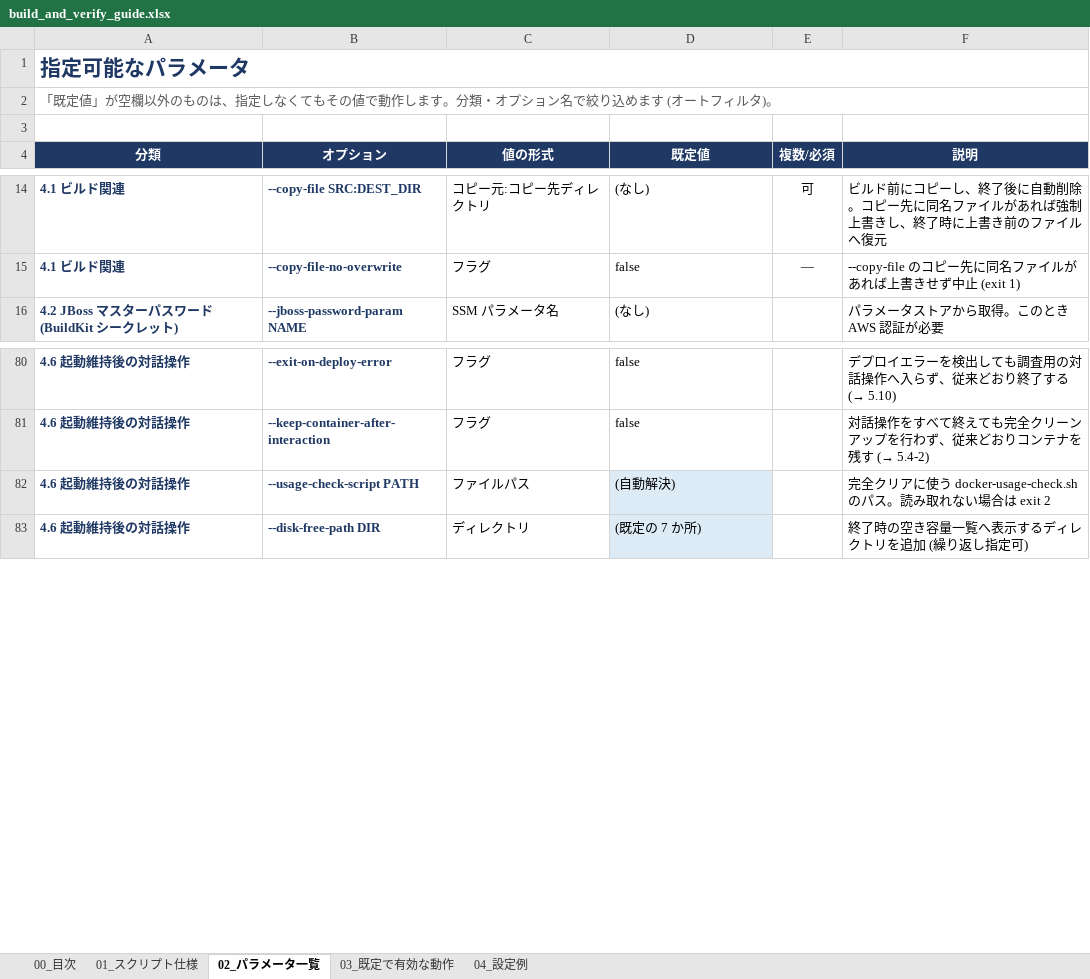
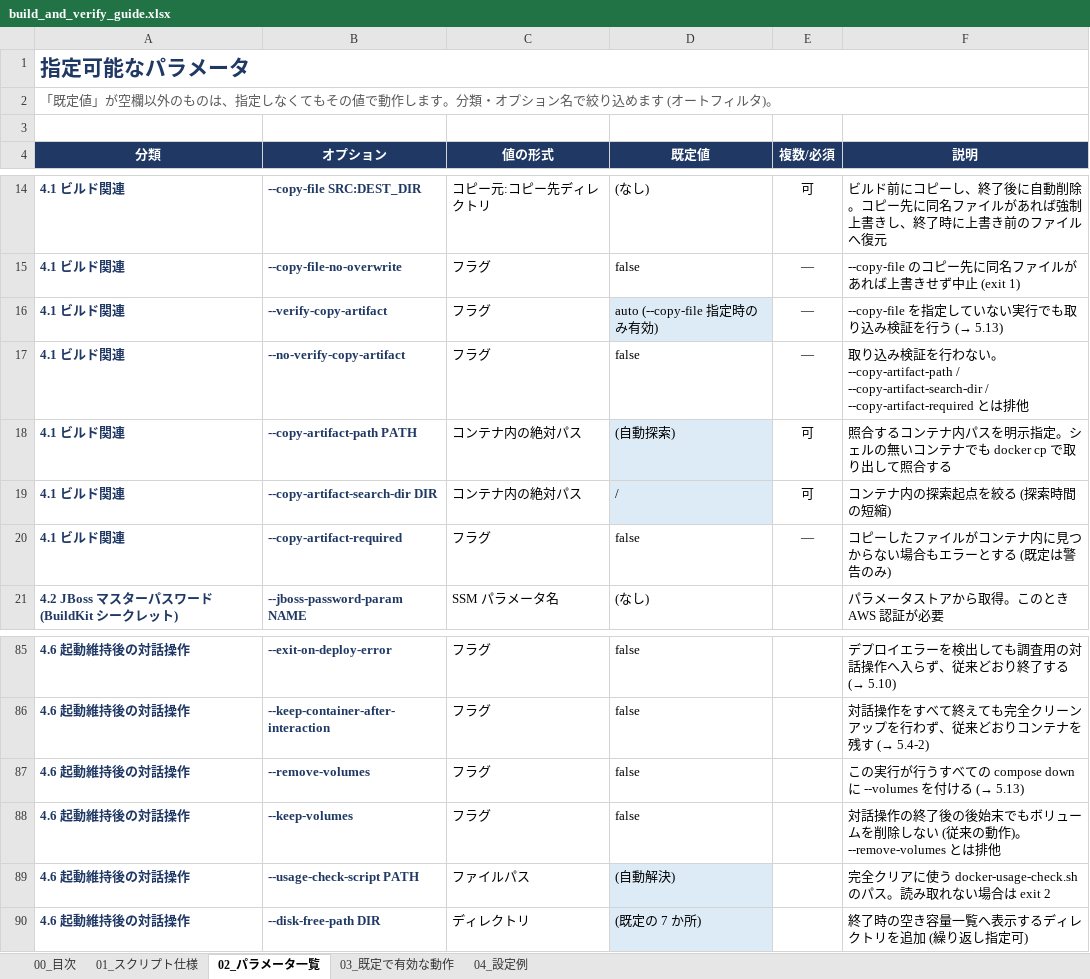
Before and after one commit to ProjectRubyRing/Container_Compose_Build_Push_v2_from_Codex, an Excel workbook: docs/build_and_verify_guide.xlsx, sheet 02_パラメータ一覧, drawn as a sheet; only a part is shown, gaps mark what is left out; values as stored, in another font and other column widths than the file's, no borders; the diff names each change by its address in the sheet, - before the commit and + after, or states it on an @@ line.

```diff
--- a/docs/build_and_verify_guide.xlsx (sheet 02_パラメータ一覧)
+++ b/docs/build_and_verify_guide.xlsx (sheet 02_パラメータ一覧)
+row 16: 4.1 ビルド関連 | --verify-copy-artifact | フラグ | auto (--copy-file 指定時のみ有効) | — | --copy-file を指定していない実行でも取り込み検証を行う (→ 5.13)
+row 17: 4.1 ビルド関連 | --no-verify-copy-artifact | フラグ | false | — | 取り込み検証を行わない。--copy-artifact-path / --copy-artifact-search-dir / --copy-artifact-required とは排他
+row 18: 4.1 ビルド関連 | --copy-artifact-path PATH | コンテナ内の絶対パス | (自動探索) | 可 | 照合するコンテナ内パスを明示指定。シェルの無いコンテナでも docker cp で取り出して照合する
+row 19: 4.1 ビルド関連 | --copy-artifact-search-dir DIR | コンテナ内の絶対パス | / | 可 | コンテナ内の探索起点を絞る (探索時間の短縮)
+row 20: 4.1 ビルド関連 | --copy-artifact-required | フラグ | false | — | コピーしたファイルがコンテナ内に見つからない場合もエラーとする (既定は警告のみ)
+row 87: 4.6 起動維持後の対話操作 | --remove-volumes | フラグ | false |  | この実行が行うすべての compose down に --volumes を付ける (→ 5.13)
+row 88: 4.6 起動維持後の対話操作 | --keep-volumes | フラグ | false |  | 対話操作の終了後の後始末でもボリュームを削除しない (従来の動作)。--remove-volumes とは排他
```
Also changed, not shown: sheet 03_既定で有効な動作, sheet 01_スクリプト仕様, sheet 00_目次, docs/build_and_push_guide.xlsx, docs/buildx_build_and_push_guide.xlsx, 8 other files.
